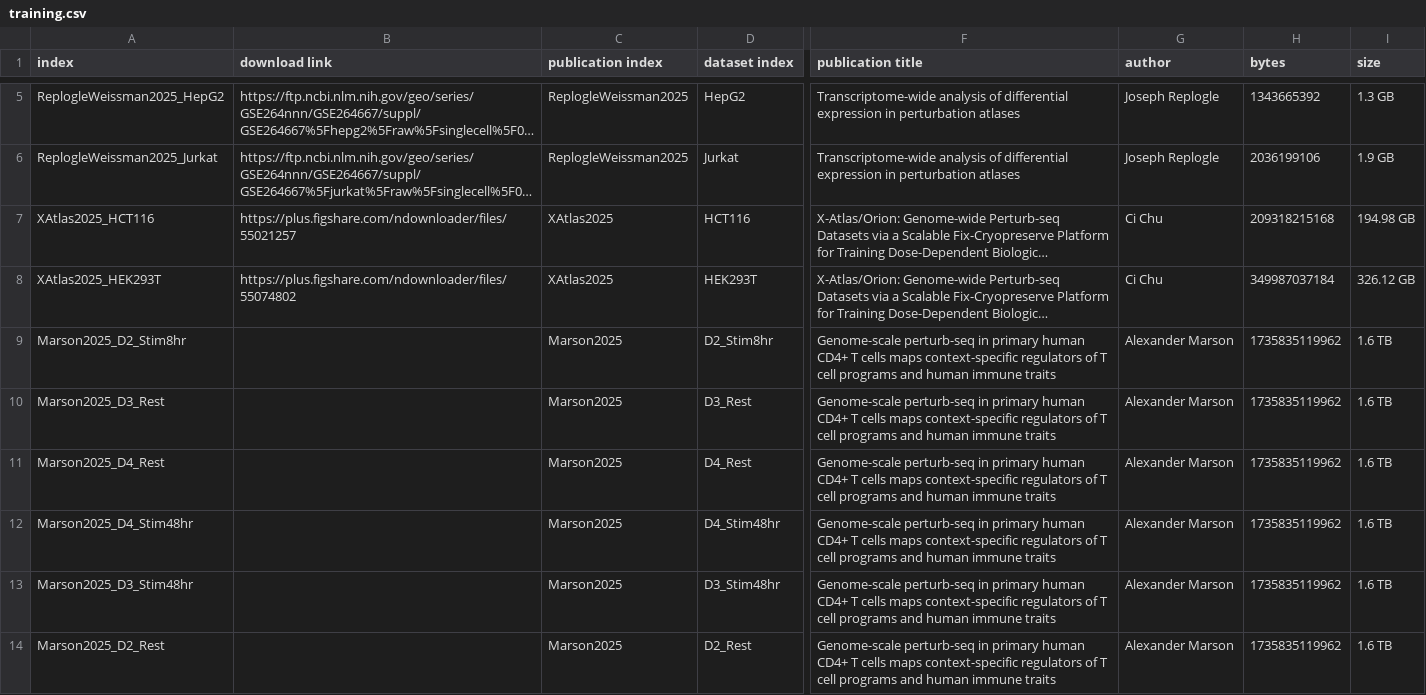
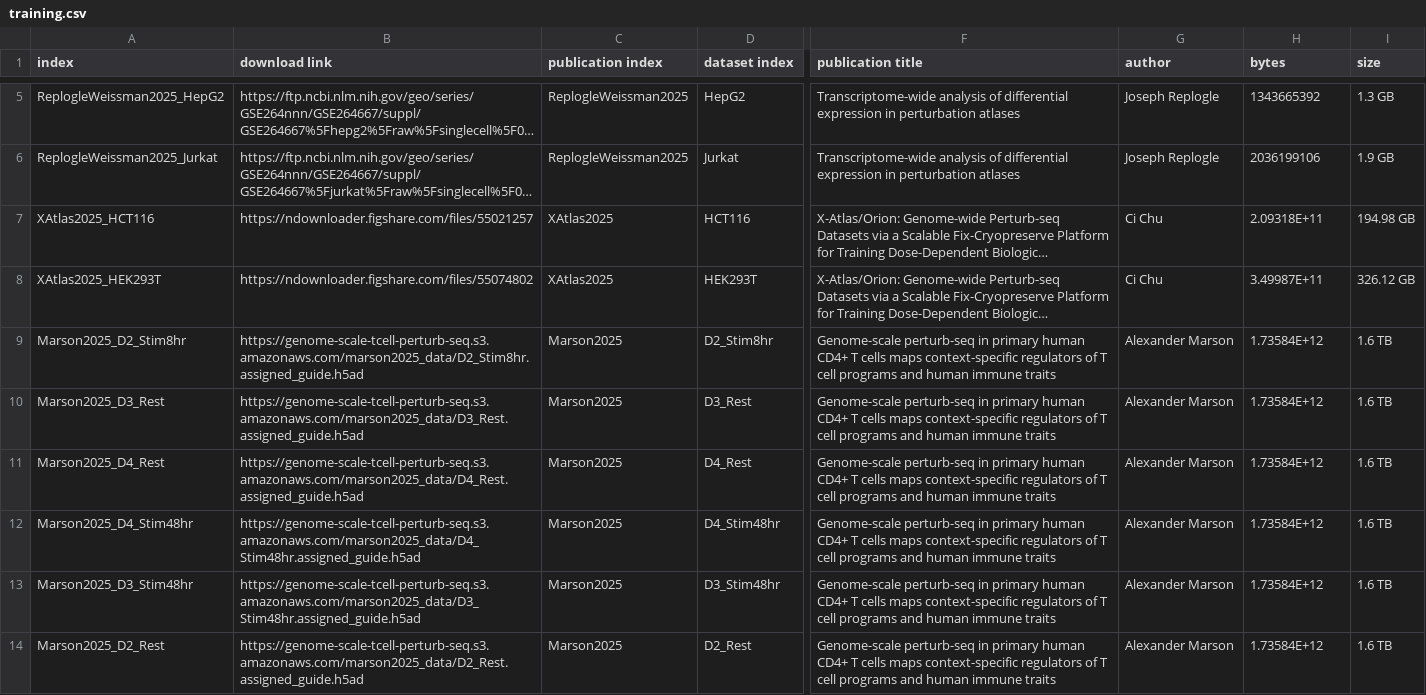
Before and after one commit to GoyalLab/Expert-data, a CSV file: resources/datasets/meta/training.csv, drawn as a sheet; only a part is shown, gaps mark what is left out; long unchanged cells end in …; the diff covers the shown part only; the diff names each change by its address in the sheet, - before the commit and + after, or states it on an @@ line.

Commit message:
Rewrote merge and prepare as single-pass streaming CSR (int16 cast, gzip, per-dataset feature masks), added control/perturbed split with combined merge+split pass, added nested perturbation subsets and OOD benchmark split stages, added local SSD cache migration from GPFS, switched default merge_method to concat_on_disk, tuned job resource estimates, added rich logging, minor bug fixes

```diff
--- a/resources/datasets/meta/training.csv
+++ b/resources/datasets/meta/training.csv
-B7 (download link): https://plus.figshare.com/ndownloader/files/55021257
+B7 (download link): https://ndownloader.figshare.com/files/55021257
-H7 (bytes): 209318215168
+H7 (bytes): 2.09318E+11
-B8 (download link): https://plus.figshare.com/ndownloader/files/55074802
+B8 (download link): https://ndownloader.figshare.com/files/55074802
-H8 (bytes): 349987037184
+H8 (bytes): 3.49987E+11
-B9 (download link): (empty)
+B9 (download link): https://genome-scale-tcell-perturb-seq.s3.amazonaws.com/marson2025_data/D2_Stim8hr.assigned_guide.h5ad
-H9:H14 (bytes): 1735835119962
+H9:H14 (bytes): 1.73584E+12
-B10 (download link): (empty)
+B10 (download link): https://genome-scale-tcell-perturb-seq.s3.amazonaws.com/marson2025_data/D3_Rest.assigned_guide.h5ad
-B11 (download link): (empty)
+B11 (download link): https://genome-scale-tcell-perturb-seq.s3.amazonaws.com/marson2025_data/D4_Rest.assigned_guide.h5ad
-B12 (download link): (empty)
+B12 (download link): https://genome-scale-tcell-perturb-seq.s3.amazonaws.com/marson2025_data/D4_Stim48hr.assigned_guide.h5ad
-B13 (download link): (empty)
+B13 (download link): https://genome-scale-tcell-perturb-seq.s3.amazonaws.com/marson2025_data/D3_Stim48hr.assigned_guide.h5ad
-B14 (download link): (empty)
+B14 (download link): https://genome-scale-tcell-perturb-seq.s3.amazonaws.com/marson2025_data/D2_Rest.assigned_guide.h5ad
```
Also changed, not shown: 2 added rows and 12 edited cells elsewhere in this file, 15 other files.
